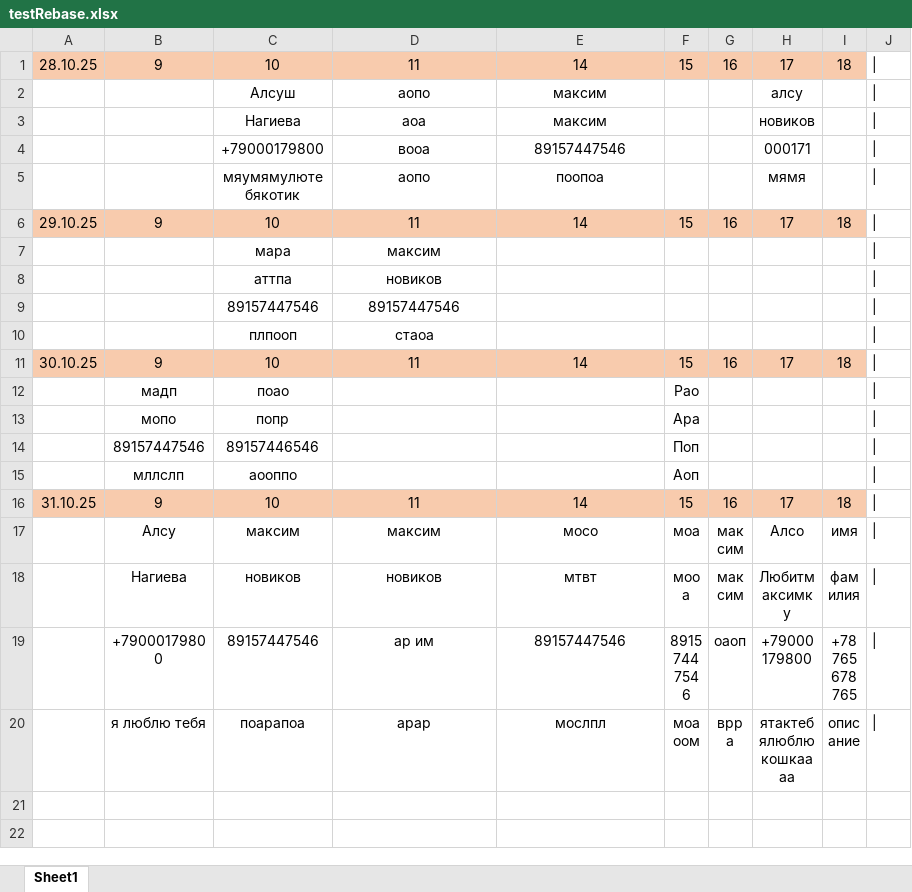
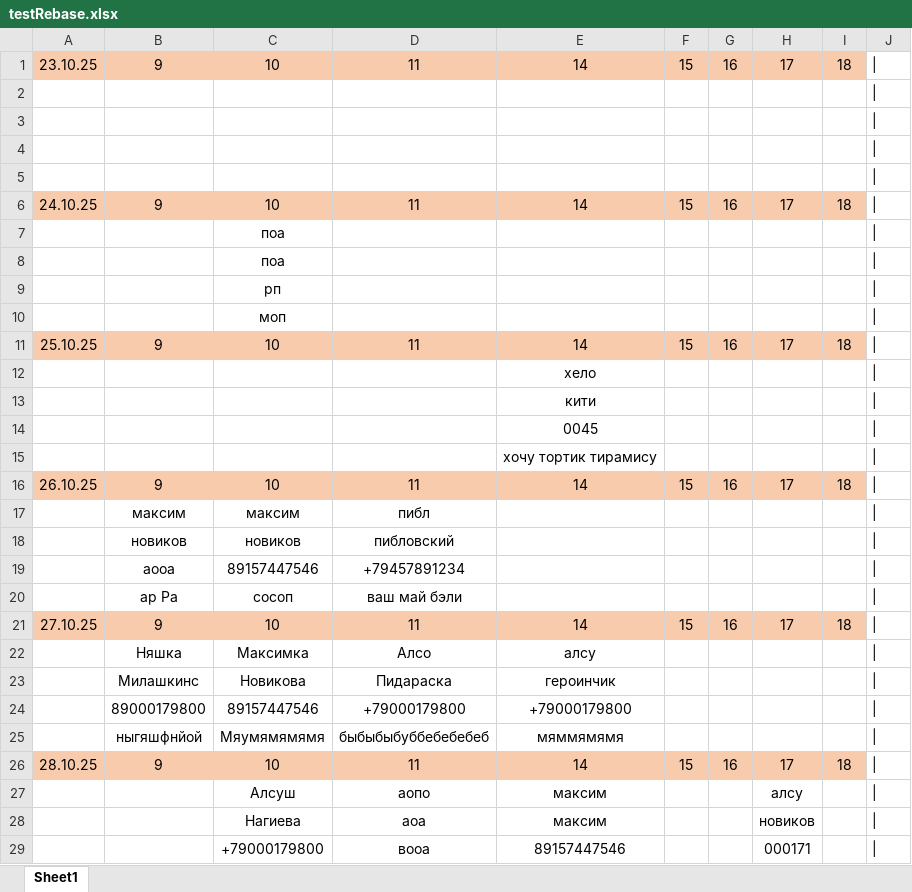
Before and after one commit to maksekak/zapisBot, an Excel workbook: testRebase.xlsx, sheet Sheet1, drawn as a sheet; only a part is shown; the shorter side is filled out with more unchanged rows; values as stored, in another font and other column widths than the file's, no borders; the diff covers the shown part only; the diff names each change by its address in the sheet, - before the commit and + after, or states it on an @@ line.

```diff
--- a/testRebase.xlsx (sheet Sheet1)
+++ b/testRebase.xlsx (sheet Sheet1)
+row 1: 23.10.25 | 9 | 10 | 11 | 14 | 15 | 16 | 17 | 18
+row 2: (empty)
+row 3: (empty)
+row 4: (empty)
+row 5: (empty)
+row 6: 24.10.25 | 9 | 10 | 11 | 14 | 15 | 16 | 17 | 18
+row 7:  |  | поа
+row 8:  |  | поа
+row 9:  |  | рп
+row 10:  |  | моп
+row 11: 25.10.25 | 9 | 10 | 11 | 14 | 15 | 16 | 17 | 18
+row 12:  |  |  |  | хело
+row 13:  |  |  |  | кити
+row 14:  |  |  |  | 0045
+row 15:  |  |  |  | хочу тортик тирамису
+row 16: 26.10.25 | 9 | 10 | 11 | 14 | 15 | 16 | 17 | 18
+row 17:  | максим | максим | пибл
+row 18:  | новиков | новиков | пибловский
+row 19:  | аооа | 89157447546 | +79457891234
+row 20:  | ар Ра | сосоп | ваш май бэли
+row 21: 27.10.25 | 9 | 10 | 11 | 14 | 15 | 16 | 17 | 18
+row 22:  | Няшка | Максимка | Алсо | алсу
+row 23:  | Милашкинс | Новикова | Пидараска | героинчик
+row 24:  | 89000179800 | 89157447546 | +79000179800 | +79000179800
+row 25:  | ныгяшфнйой | Мяумямямямя | быбыбыбуббебебебеб | мяммямямя
```
Also changed, not shown: 318 added rows elsewhere in this sheet, 5 other files.
